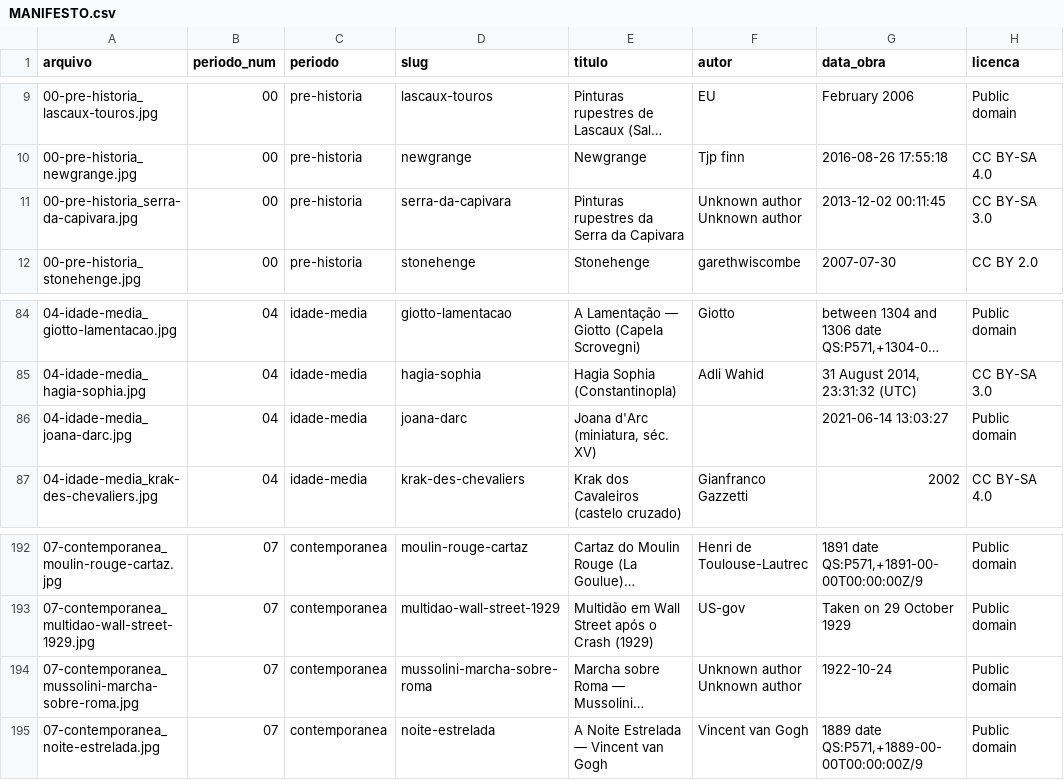
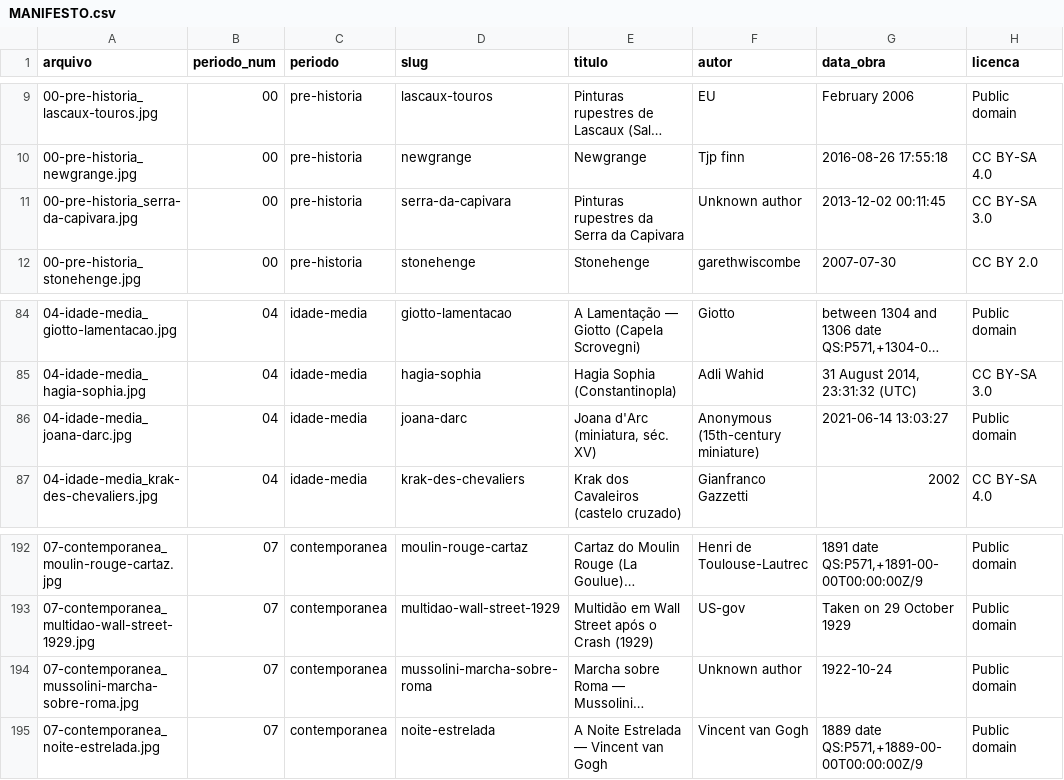
Before and after one commit to matostf/eikones, a CSV file: MANIFESTO.csv, drawn as a sheet; only a part is shown, gaps mark what is left out; long unchanged cells end in …; the diff covers the shown part only; the diff names each change by its address in the sheet, - before the commit and + after, or states it on an @@ line.

```diff
--- a/MANIFESTO.csv
+++ b/MANIFESTO.csv
-F11 (autor): Unknown author Unknown author
+F11 (autor): Unknown author
-F86 (autor): (empty)
+F86 (autor): Anonymous (15th-century miniature)
-F194 (autor): Unknown author Unknown author
+F194 (autor): Unknown author
```
Also changed, not shown: 18 edited cells elsewhere in this file, 4 other files.
